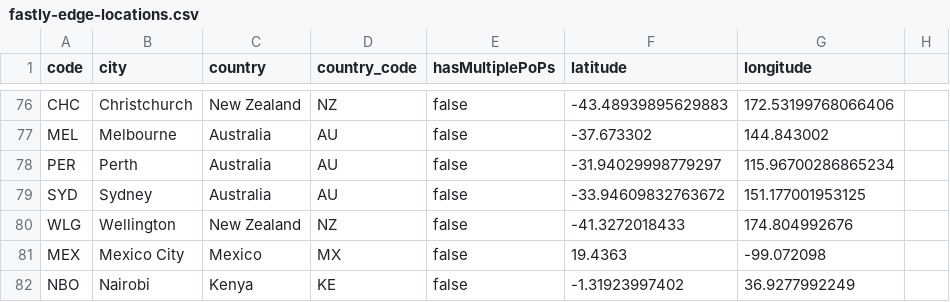
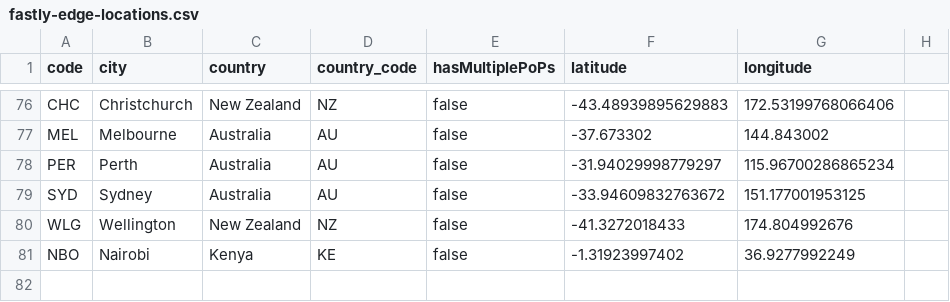
Before and after one commit to tobilg/fastly-edge-locations, a CSV file: dist/fastly-edge-locations.csv, drawn as a sheet; only a part is shown, gaps mark what is left out; the diff names each change by its address in the sheet, - before the commit and + after, or states it on an @@ line.

```diff
--- a/dist/fastly-edge-locations.csv
+++ b/dist/fastly-edge-locations.csv
-row 81: MEX | Mexico City | Mexico | MX | false | 19.4363 | -99.072098
```
Also changed, not shown: 2 other files.
